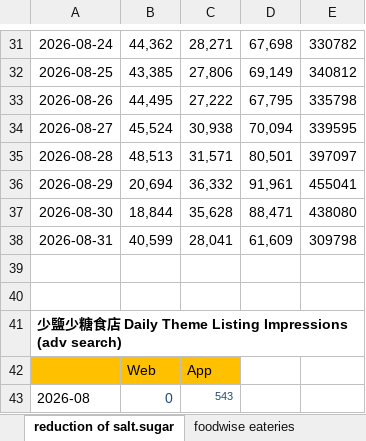
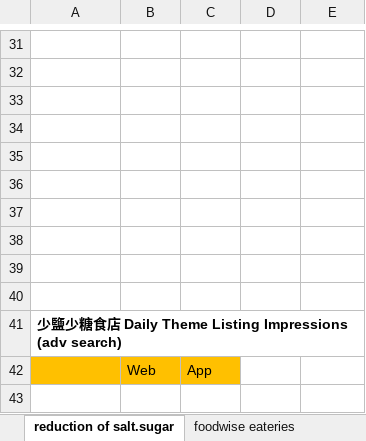
Before and after one commit to lenaopr/2026_09, an Excel workbook: 2026_09_21/LSLS/report_for_BD_2026-09-22.xlsx, sheet reduction of salt.sugar, drawn as a sheet; only a part is shown, gaps mark what is left out; values as stored, in another font and other column widths than the file's, no borders; the diff covers the shown part only; the diff names each change by its address in the sheet, - before the commit and + after, or states it on an @@ line.

```diff
--- a/2026_09_21/LSLS/report_for_BD_2026-09-22.xlsx (sheet reduction of salt.sugar)
+++ b/2026_09_21/LSLS/report_for_BD_2026-09-22.xlsx (sheet reduction of salt.sugar)
-row 31: 2026-08-24 | 44,362 | 28,271 | 67,698 | 330782
+row 31: (empty)
-row 32: 2026-08-25 | 43,385 | 27,806 | 69,149 | 340812
+row 32: (empty)
-row 33: 2026-08-26 | 44,495 | 27,222 | 67,795 | 335798
+row 33: (empty)
-row 34: 2026-08-27 | 45,524 | 30,938 | 70,094 | 339595
+row 34: (empty)
-row 35: 2026-08-28 | 48,513 | 31,571 | 80,501 | 397097
+row 35: (empty)
-row 36: 2026-08-29 | 20,694 | 36,332 | 91,961 | 455041
+row 36: (empty)
-row 37: 2026-08-30 | 18,844 | 35,628 | 88,471 | 438080
+row 37: (empty)
-row 38: 2026-08-31 | 40,599 | 28,041 | 61,609 | 309798
+row 38: (empty)
-row 43: 2026-08 | 0 | 543
```
Also changed, not shown: 118 edited cells elsewhere in this sheet, 13 other files.
